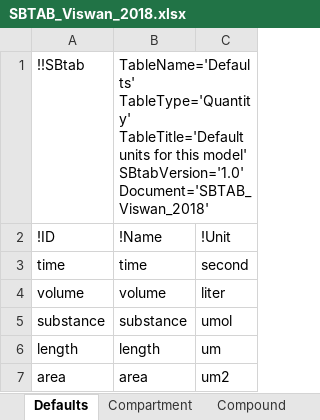
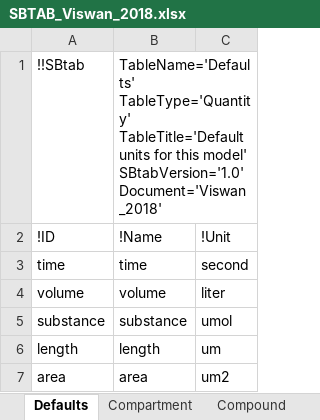
Before and after one commit to jpgsantos/Model_Viswan_2018, an Excel workbook: SBTAB_Viswan_2018.xlsx, sheet Defaults, drawn as a sheet; values as stored, in another font and other column widths than the file's, no borders; the diff names each change by its address in the sheet, - before the commit and + after, or states it on an @@ line.

Commit message:
Remove SBtab_ from the name inside the excel files

```diff
--- a/SBTAB_Viswan_2018.xlsx (sheet Defaults)
+++ b/SBTAB_Viswan_2018.xlsx (sheet Defaults)
-B1: …model' SBtabVersion='1.0' Document='SBTAB_Viswan_2018'
+B1: …model' SBtabVersion='1.0' Document='Viswan_2018'
```
Also changed, not shown: sheet E0I, sheet E1I, sheet Compartment, sheet Expression, sheet E0, sheet E1, 5 more sheets, SBTAB_Viswan_2018_optimized.xlsx, SBTAB_Viswan_2018_subset.xlsx, 1 other file.
